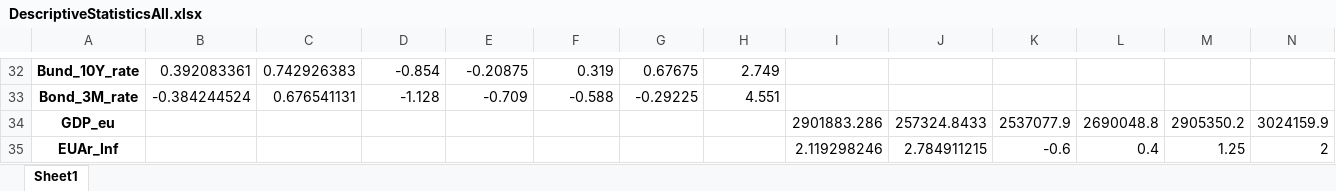
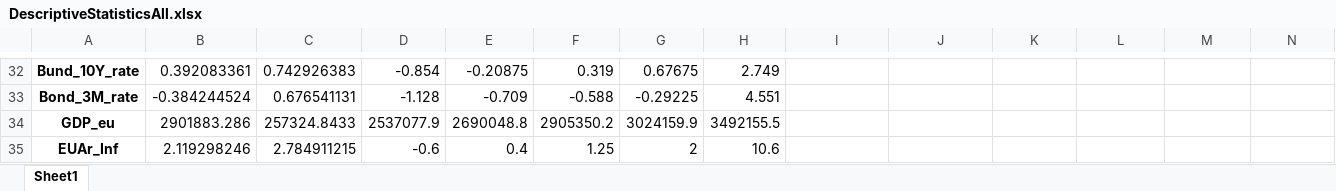
Before and after one commit to SaveChris/Inf-Imb-for-EUA23, an Excel workbook: Data/DescriptiveStatisticsAll.xlsx, sheet Sheet1, drawn as a sheet; only a part is shown, gaps mark what is left out; values as stored, in another font and other column widths than the file's, no borders; the diff covers the shown part only; the diff names each change by its address in the sheet, - before the commit and + after, or states it on an @@ line.

Commit message:
Update DescriptiveStatisticsAll.xlsx

```diff
--- a/Data/DescriptiveStatisticsAll.xlsx (sheet Sheet1)
+++ b/Data/DescriptiveStatisticsAll.xlsx (sheet Sheet1)
-B34: (empty)
+B34: 2901883.286
-C34: (empty)
+C34: 257324.8433
-D34: (empty)
+D34: 2537077.9
-E34: (empty)
+E34: 2690048.8
-F34: (empty)
+F34: 2905350.2
-G34: (empty)
+G34: 3024159.9
-H34: (empty)
+H34: 3492155.5
-I34: 2901883.286
+I34: (empty)
-J34: 257324.8433
+J34: (empty)
-K34: 2537077.9
+K34: (empty)
-L34: 2690048.8
+L34: (empty)
-M34: 2905350.2
+M34: (empty)
-N34: 3024159.9
+N34: (empty)
-B35: (empty)
+B35: 2.119298246
-C35: (empty)
+C35: 2.784911215
-D35: (empty)
+D35: -0.6
-E35: (empty)
+E35: 0.4
-F35: (empty)
+F35: 1.25
-G35: (empty)
+G35: 2
-H35: (empty)
+H35: 10.6
-I35: 2.119298246
+I35: (empty)
-J35: 2.784911215
+J35: (empty)
-K35: -0.6
+K35: (empty)
-L35: 0.4
+L35: (empty)
-M35: 1.25
+M35: (empty)
-N35: 2
+N35: (empty)
```
Also changed, not shown: 2 edited cells elsewhere in this sheet.
